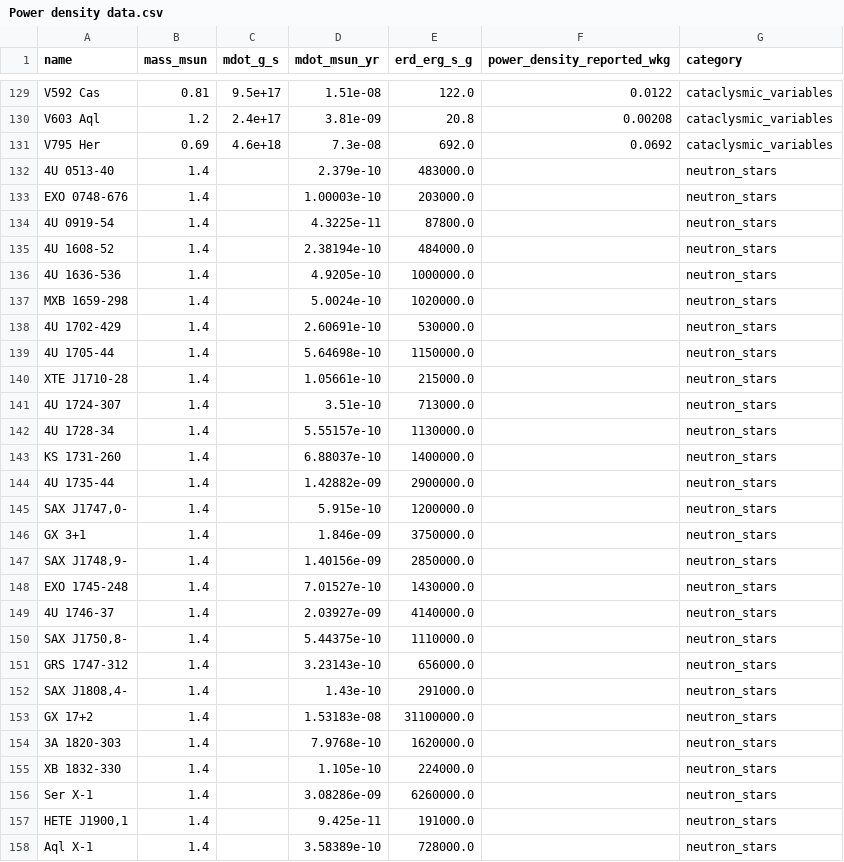
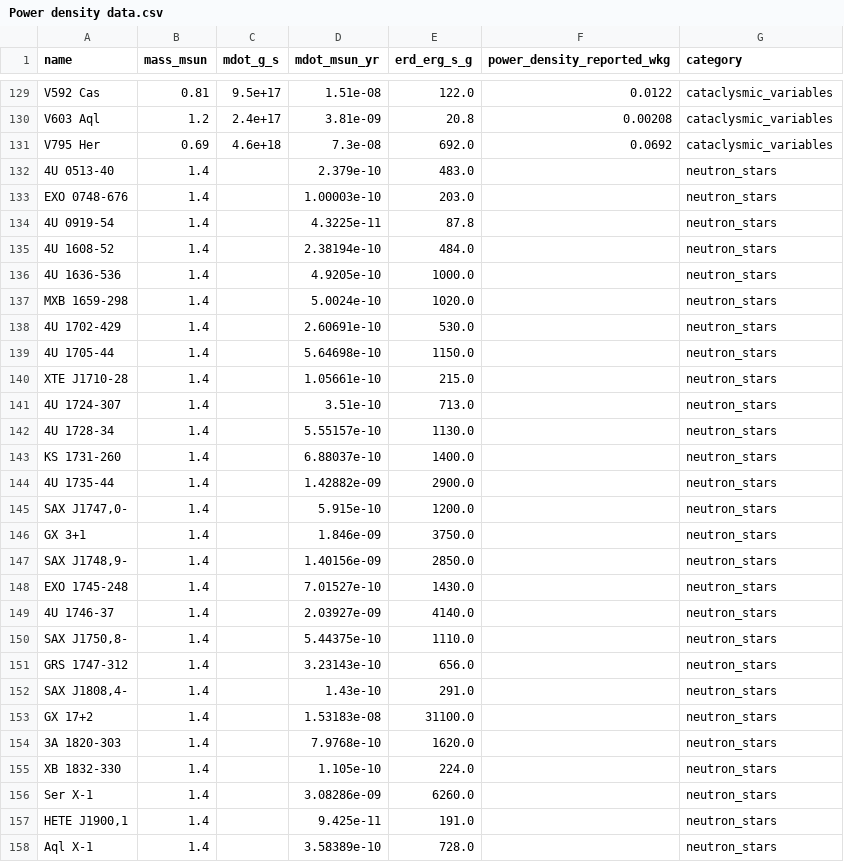
Before and after one commit to luchprojects/Power-Density-Biosignature-Figures, a CSV file: data/compact/Power density data.csv, drawn as a sheet; only a part is shown, gaps mark what is left out; the diff covers the shown part only.

```diff
--- a/data/compact/Power density data.csv
+++ b/data/compact/Power density data.csv
@@ -131,28 +131,28 @@ V603 Aql,1.2,2.4e+17,3.81e-09,20.8,0.00208,cataclysmic_variables
 V795 Her,0.69,4.6e+18,7.3e-08,692.0,0.0692,cataclysmic_variables
-4U 0513-40,1.4,,2.379e-10,483000.0,,neutron_stars
-EXO 0748-676,1.4,,1.00003e-10,203000.0,,neutron_stars
-4U 0919-54,1.4,,4.3225e-11,87800.0,,neutron_stars
-4U 1608-52,1.4,,2.38194e-10,484000.0,,neutron_stars
-4U 1636-536,1.4,,4.9205e-10,1000000.0,,neutron_stars
-MXB 1659-298,1.4,,5.0024e-10,1020000.0,,neutron_stars
-4U 1702-429,1.4,,2.60691e-10,530000.0,,neutron_stars
-4U 1705-44,1.4,,5.64698e-10,1150000.0,,neutron_stars
-XTE J1710-28,1.4,,1.05661e-10,215000.0,,neutron_stars
-4U 1724-307,1.4,,3.51e-10,713000.0,,neutron_stars
-4U 1728-34,1.4,,5.55157e-10,1130000.0,,neutron_stars
-KS 1731-260,1.4,,6.88037e-10,1400000.0,,neutron_stars
-4U 1735-44,1.4,,1.42882e-09,2900000.0,,neutron_stars
-"SAX J1747,0-",1.4,,5.915e-10,1200000.0,,neutron_stars
-GX 3+1,1.4,,1.846e-09,3750000.0,,neutron_stars
-"SAX J1748,9-",1.4,,1.40156e-09,2850000.0,,neutron_stars
-EXO 1745-248,1.4,,7.01527e-10,1430000.0,,neutron_stars
-4U 1746-37,1.4,,2.03927e-09,4140000.0,,neutron_stars
-"SAX J1750,8-",1.4,,5.44375e-10,1110000.0,,neutron_stars
-GRS 1747-312,1.4,,3.23143e-10,656000.0,,neutron_stars
-"SAX J1808,4-",1.4,,1.43e-10,291000.0,,neutron_stars
-GX 17+2,1.4,,1.53183e-08,31100000.0,,neutron_stars
-3A 1820-303,1.4,,7.9768e-10,1620000.0,,neutron_stars
-XB 1832-330,1.4,,1.105e-10,224000.0,,neutron_stars
-Ser X-1,1.4,,3.08286e-09,6260000.0,,neutron_stars
-"HETE J1900,1",1.4,,9.425e-11,191000.0,,neutron_stars
-Aql X-1,1.4,,3.58389e-10,728000.0,,neutron_stars
+4U 0513-40,1.4,,2.379e-10,483.0,,neutron_stars
+EXO 0748-676,1.4,,1.00003e-10,203.0,,neutron_stars
+4U 0919-54,1.4,,4.3225e-11,87.8,,neutron_stars
+4U 1608-52,1.4,,2.38194e-10,484.0,,neutron_stars
+4U 1636-536,1.4,,4.9205e-10,1000.0,,neutron_stars
+MXB 1659-298,1.4,,5.0024e-10,1020.0,,neutron_stars
+4U 1702-429,1.4,,2.60691e-10,530.0,,neutron_stars
+4U 1705-44,1.4,,5.64698e-10,1150.0,,neutron_stars
+XTE J1710-28,1.4,,1.05661e-10,215.0,,neutron_stars
+4U 1724-307,1.4,,3.51e-10,713.0,,neutron_stars
+4U 1728-34,1.4,,5.55157e-10,1130.0,,neutron_stars
+KS 1731-260,1.4,,6.88037e-10,1400.0,,neutron_stars
+4U 1735-44,1.4,,1.42882e-09,2900.0,,neutron_stars
+"SAX J1747,0-",1.4,,5.915e-10,1200.0,,neutron_stars
+GX 3+1,1.4,,1.846e-09,3750.0,,neutron_stars
+"SAX J1748,9-",1.4,,1.40156e-09,2850.0,,neutron_stars
+EXO 1745-248,1.4,,7.01527e-10,1430.0,,neutron_stars
+4U 1746-37,1.4,,2.03927e-09,4140.0,,neutron_stars
+"SAX J1750,8-",1.4,,5.44375e-10,1110.0,,neutron_stars
+GRS 1747-312,1.4,,3.23143e-10,656.0,,neutron_stars
+"SAX J1808,4-",1.4,,1.43e-10,291.0,,neutron_stars
+GX 17+2,1.4,,1.53183e-08,31100.0,,neutron_stars
+3A 1820-303,1.4,,7.9768e-10,1620.0,,neutron_stars
+XB 1832-330,1.4,,1.105e-10,224.0,,neutron_stars
+Ser X-1,1.4,,3.08286e-09,6260.0,,neutron_stars
+"HETE J1900,1",1.4,,9.425e-11,191.0,,neutron_stars
+Aql X-1,1.4,,3.58389e-10,728.0,,neutron_stars
```
Also changed, not shown: 22 edited cells elsewhere in this file, processed/processed_compact_results.csv, 9 other files.
